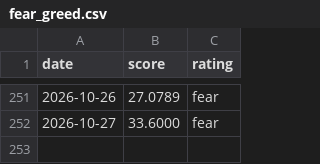
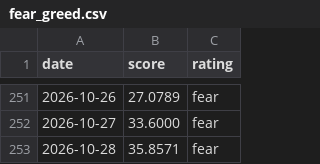
Before and after one commit to iamsam120/market-data, a CSV file: data/fear_greed.csv, drawn as a sheet; only a part is shown, gaps mark what is left out; the diff names each change by its address in the sheet, - before the commit and + after, or states it on an @@ line.

```diff
--- a/data/fear_greed.csv
+++ b/data/fear_greed.csv
+row 253: 2026-10-28 | 35.8571 | fear
```
Also changed, not shown: 1 other file.
